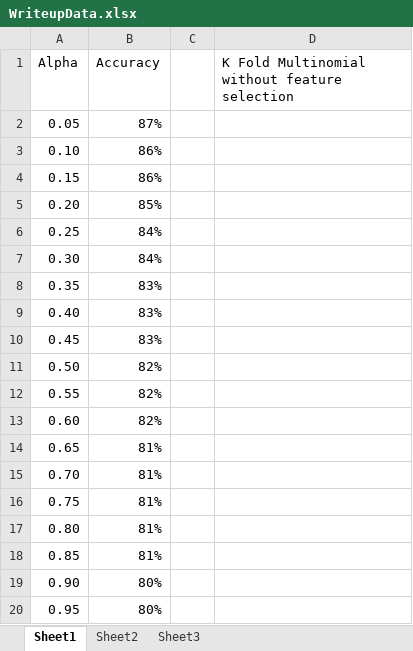
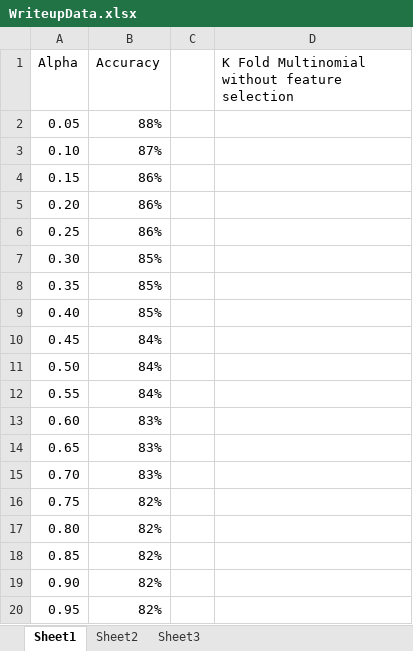
Before and after one commit to sarnoff/CS276, an Excel workbook: pe2/WriteupData.xlsx, sheet Sheet1, drawn as a sheet; values as stored, in another font and other column widths than the file's, no borders; charts and pictures not drawn; the diff names each change by its address in the sheet, - before the commit and + after, or states it on an @@ line.

```diff
--- a/pe2/WriteupData.xlsx (sheet Sheet1)
+++ b/pe2/WriteupData.xlsx (sheet Sheet1)
-B2 (Accuracy): 87%
+B2 (Accuracy): 88%
-B3 (Accuracy): 86%
+B3 (Accuracy): 87%
-B5 (Accuracy): 85%
+B5 (Accuracy): 86%
-B6 (Accuracy): 84%
+B6 (Accuracy): 86%
-B7 (Accuracy): 84%
+B7 (Accuracy): 85%
-B8:B9 (Accuracy): 83%
+B8:B9 (Accuracy): 85%
-B10 (Accuracy): 83%
+B10 (Accuracy): 84%
-B11:B12 (Accuracy): 82%
+B11:B12 (Accuracy): 84%
-B13 (Accuracy): 82%
+B13 (Accuracy): 83%
-B14:B15 (Accuracy): 81%
+B14:B15 (Accuracy): 83%
-B16:B18 (Accuracy): 81%
+B16:B18 (Accuracy): 82%
-B19:B20 (Accuracy): 80%
+B19:B20 (Accuracy): 82%
```
Also changed, not shown: charts or pictures, 5 other files.
